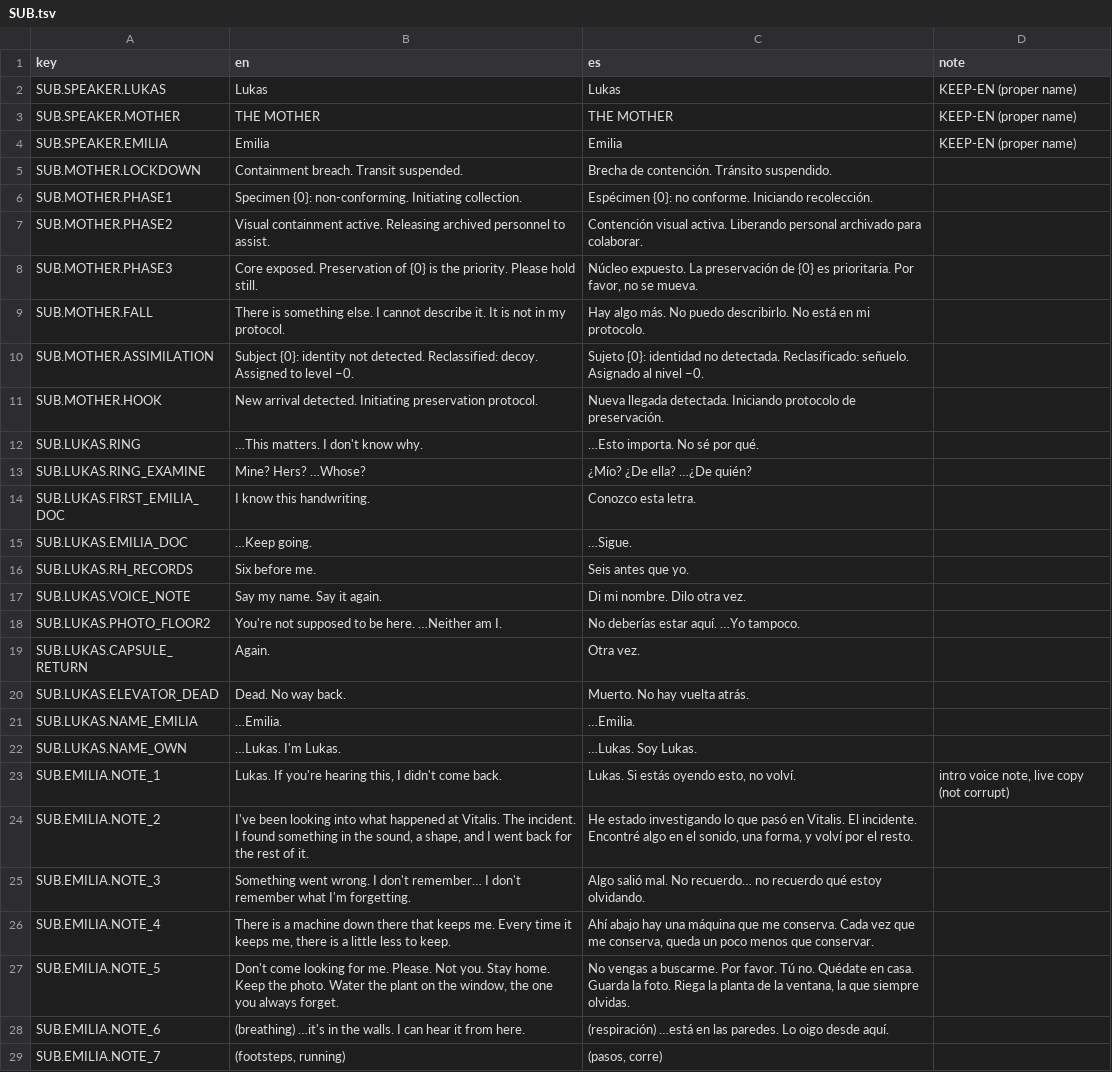
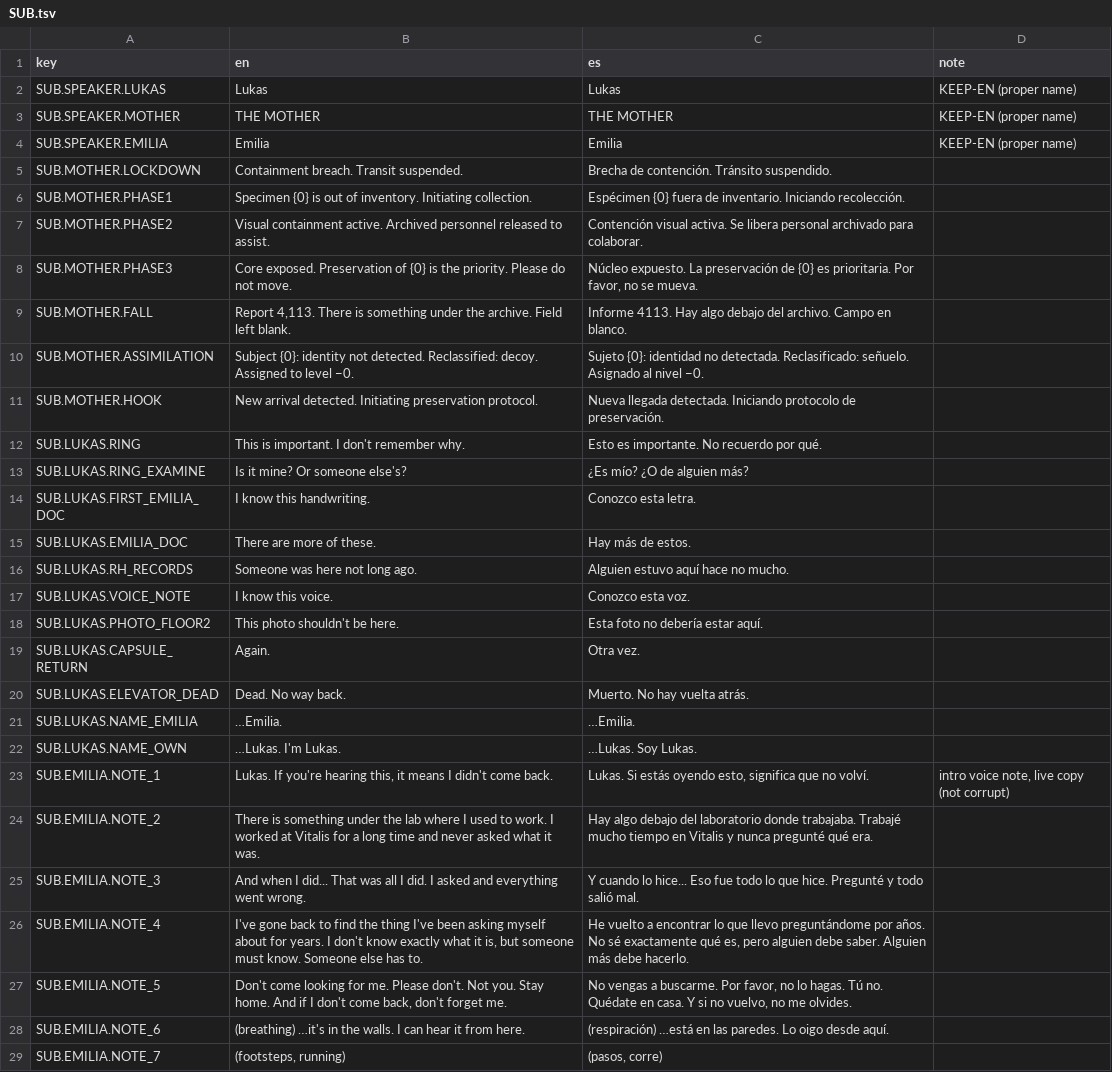
Before and after one commit to ChristianC720/survivalHorror-Demo, a TSV file: Assets/_Project/Localization/Source/SUB.tsv, drawn as a sheet.

```diff
--- a/Assets/_Project/Localization/Source/SUB.tsv
+++ b/Assets/_Project/Localization/Source/SUB.tsv
@@ -5,15 +5,15 @@ SUB.SPEAKER.EMILIA	Emilia	Emilia	KEEP-EN (proper name)
 SUB.MOTHER.LOCKDOWN	Containment breach. Transit suspended.	Brecha de contención. Tránsito suspendido.	
-SUB.MOTHER.PHASE1	Specimen {0}: non-conforming. Initiating collection.	Espécimen {0}: no conforme. Iniciando recolección.	
-SUB.MOTHER.PHASE2	Visual containment active. Releasing archived personnel to assist.	Contención visual activa. Liberando personal archivado para colaborar.	
-SUB.MOTHER.PHASE3	Core exposed. Preservation of {0} is the priority. Please hold still.	Núcleo expuesto. La preservación de {0} es prioritaria. Por favor, no se mueva.	
-SUB.MOTHER.FALL	There is something else. I cannot describe it. It is not in my protocol.	Hay algo más. No puedo describirlo. No está en mi protocolo.	
+SUB.MOTHER.PHASE1	Specimen {0} is out of inventory. Initiating collection.	Espécimen {0} fuera de inventario. Iniciando recolección.	
+SUB.MOTHER.PHASE2	Visual containment active. Archived personnel released to assist.	Contención visual activa. Se libera personal archivado para colaborar.	
+SUB.MOTHER.PHASE3	Core exposed. Preservation of {0} is the priority. Please do not move.	Núcleo expuesto. La preservación de {0} es prioritaria. Por favor, no se mueva.	
+SUB.MOTHER.FALL	Report 4,113. There is something under the archive. Field left blank.	Informe 4113. Hay algo debajo del archivo. Campo en blanco.	
 SUB.MOTHER.ASSIMILATION	Subject {0}: identity not detected. Reclassified: decoy. Assigned to level −0.	Sujeto {0}: identidad no detectada. Reclasificado: señuelo. Asignado al nivel −0.	
 SUB.MOTHER.HOOK	New arrival detected. Initiating preservation protocol.	Nueva llegada detectada. Iniciando protocolo de preservación.	
-SUB.LUKAS.RING	…This matters. I don't know why.	…Esto importa. No sé por qué.	
-SUB.LUKAS.RING_EXAMINE	Mine? Hers? …Whose?	¿Mío? ¿De ella? …¿De quién?	
+SUB.LUKAS.RING	This is important. I don't remember why.	Esto es importante. No recuerdo por qué.	
+SUB.LUKAS.RING_EXAMINE	Is it mine? Or someone else's?	¿Es mío? ¿O de alguien más?	
 SUB.LUKAS.FIRST_EMILIA_DOC	I know this handwriting.	Conozco esta letra.	
-SUB.LUKAS.EMILIA_DOC	…Keep going.	…Sigue.	
-SUB.LUKAS.RH_RECORDS	Six before me.	Seis antes que yo.	
-SUB.LUKAS.VOICE_NOTE	Say my name. Say it again.	Di mi nombre. Dilo otra vez.	
-SUB.LUKAS.PHOTO_FLOOR2	You're not supposed to be here. …Neither am I.	No deberías estar aquí. …Yo tampoco.	
+SUB.LUKAS.EMILIA_DOC	There are more of these.	Hay más de estos.	
+SUB.LUKAS.RH_RECORDS	Someone was here not long ago.	Alguien estuvo aquí hace no mucho.	
+SUB.LUKAS.VOICE_NOTE	I know this voice.	Conozco esta voz.	
+SUB.LUKAS.PHOTO_FLOOR2	This photo shouldn't be here.	Esta foto no debería estar aquí.	
 SUB.LUKAS.CAPSULE_RETURN	Again.	Otra vez.	
@@ -22,7 +22,7 @@ SUB.LUKAS.NAME_EMILIA	…Emilia.	…Emilia.
 SUB.LUKAS.NAME_OWN	…Lukas. I'm Lukas.	…Lukas. Soy Lukas.	
-SUB.EMILIA.NOTE_1	Lukas. If you're hearing this, I didn't come back.	Lukas. Si estás oyendo esto, no volví.	intro voice note, live copy (not corrupt)
-SUB.EMILIA.NOTE_2	I've been looking into what happened at Vitalis. The incident. I found something in the sound, a shape, and I went back for the rest of it.	He estado investigando lo que pasó en Vitalis. El incidente. Encontré algo en el sonido, una forma, y volví por el resto.	
-SUB.EMILIA.NOTE_3	Something went wrong. I don't remember… I don't remember what I'm forgetting.	Algo salió mal. No recuerdo… no recuerdo qué estoy olvidando.	
-SUB.EMILIA.NOTE_4	There is a machine down there that keeps me. Every time it keeps me, there is a little less to keep.	Ahí abajo hay una máquina que me conserva. Cada vez que me conserva, queda un poco menos que conservar.	
-SUB.EMILIA.NOTE_5	Don't come looking for me. Please. Not you. Stay home. Keep the photo. Water the plant on the window, the one you always forget.	No vengas a buscarme. Por favor. Tú no. Quédate en casa. Guarda la foto. Riega la planta de la ventana, la que siempre olvidas.	
+SUB.EMILIA.NOTE_1	Lukas. If you're hearing this, it means I didn't come back.	Lukas. Si estás oyendo esto, significa que no volví.	intro voice note, live copy (not corrupt)
+SUB.EMILIA.NOTE_2	There is something under the lab where I used to work. I worked at Vitalis for a long time and never asked what it was.	Hay algo debajo del laboratorio donde trabajaba. Trabajé mucho tiempo en Vitalis y nunca pregunté qué era.	
+SUB.EMILIA.NOTE_3	And when I did... That was all I did. I asked and everything went wrong.	Y cuando lo hice... Eso fue todo lo que hice. Pregunté y todo salió mal.	
+SUB.EMILIA.NOTE_4	I've gone back to find the thing I've been asking myself about for years. I don't know exactly what it is, but someone must know. Someone else has to.	He vuelto a encontrar lo que llevo preguntándome por años. No sé exactamente qué es, pero alguien debe saber. Alguien más debe hacerlo.	
+SUB.EMILIA.NOTE_5	Don't come looking for me. Please don't. Not you. Stay home. And if I don't come back, don't forget me.	No vengas a buscarme. Por favor, no lo hagas. Tú no. Quédate en casa. Y si no vuelvo, no me olvides.	
 SUB.EMILIA.NOTE_6	(breathing) …it's in the walls. I can hear it from here.	(respiración) …está en las paredes. Lo oigo desde aquí.	
```
Also changed, not shown: Assets/_Project/Localization/Source/BEST.tsv, Assets/_Project/Localization/Source/CONF.tsv, 14 other files.
